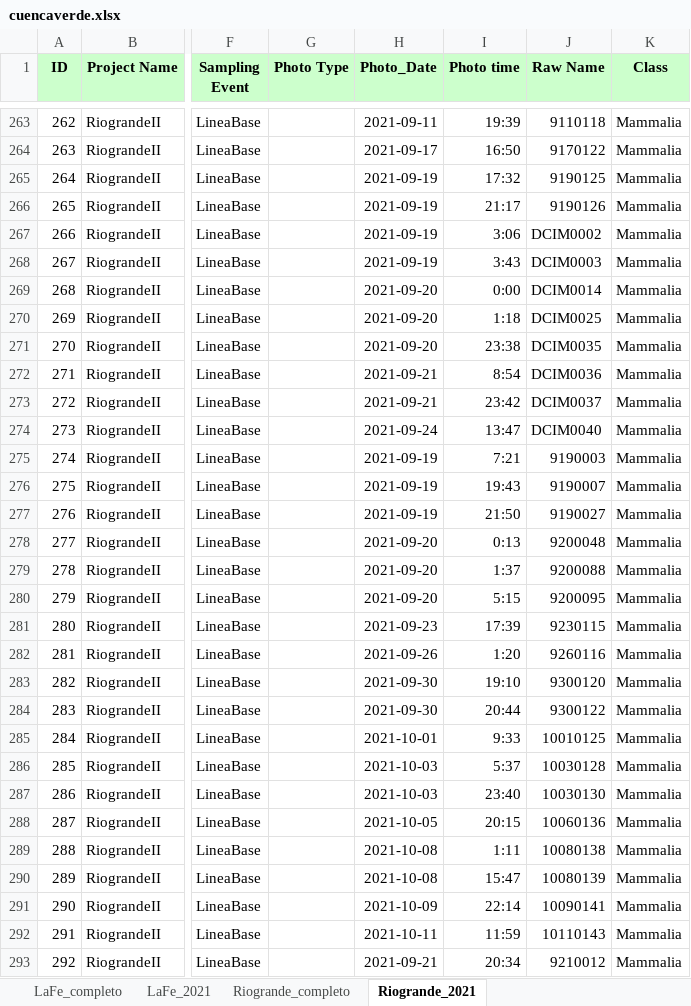
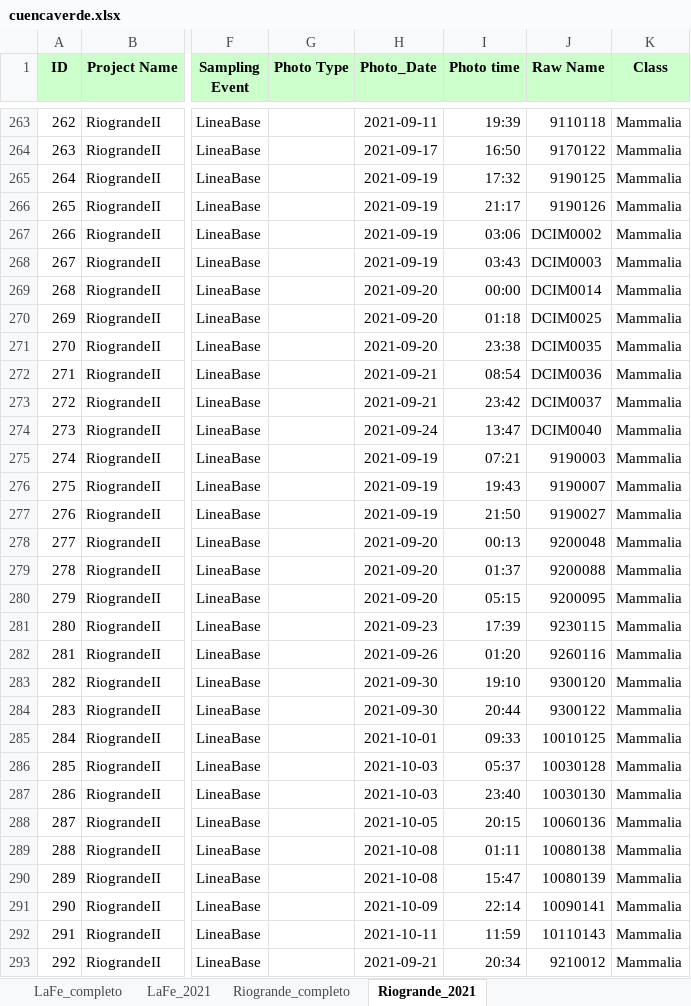
Before and after one commit to dlizcano/tigrinus_occu, an Excel workbook: data/cuencaverde.xlsx, sheet Riogrande_2021, drawn as a sheet; only a part is shown, gaps mark what is left out; values as stored, in another font and other column widths than the file's, no borders; the diff covers the shown part only; the diff names each change by its address in the sheet, - before the commit and + after, or states it on an @@ line.

```diff
--- a/data/cuencaverde.xlsx (sheet Riogrande_2021)
+++ b/data/cuencaverde.xlsx (sheet Riogrande_2021)
-I267 (Photo time): 3:06
+I267 (Photo time): 03:06
-I268 (Photo time): 3:43
+I268 (Photo time): 03:43
-I269 (Photo time): 0:00
+I269 (Photo time): 00:00
-I270 (Photo time): 1:18
+I270 (Photo time): 01:18
-I272 (Photo time): 8:54
+I272 (Photo time): 08:54
-I275 (Photo time): 7:21
+I275 (Photo time): 07:21
-I278 (Photo time): 0:13
+I278 (Photo time): 00:13
-I279 (Photo time): 1:37
+I279 (Photo time): 01:37
-I280 (Photo time): 5:15
+I280 (Photo time): 05:15
-I282 (Photo time): 1:20
+I282 (Photo time): 01:20
-I285 (Photo time): 9:33
+I285 (Photo time): 09:33
-I286 (Photo time): 5:37
+I286 (Photo time): 05:37
-I289 (Photo time): 1:11
+I289 (Photo time): 01:11
```
Also changed, not shown: 143 edited cells elsewhere in this sheet, sheet Riogrande_completo, hidden cells, charts or pictures, 53 other files.
